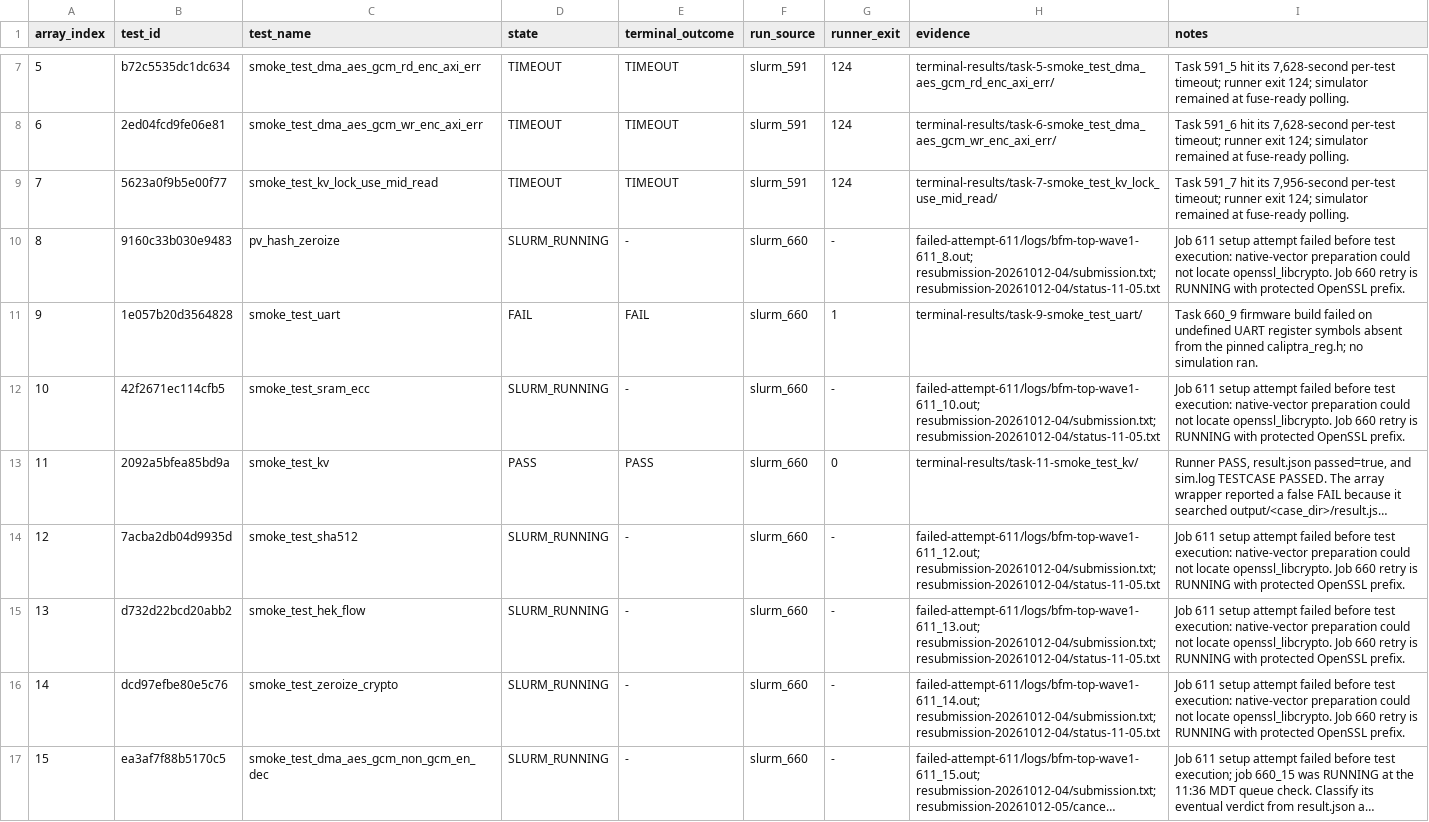
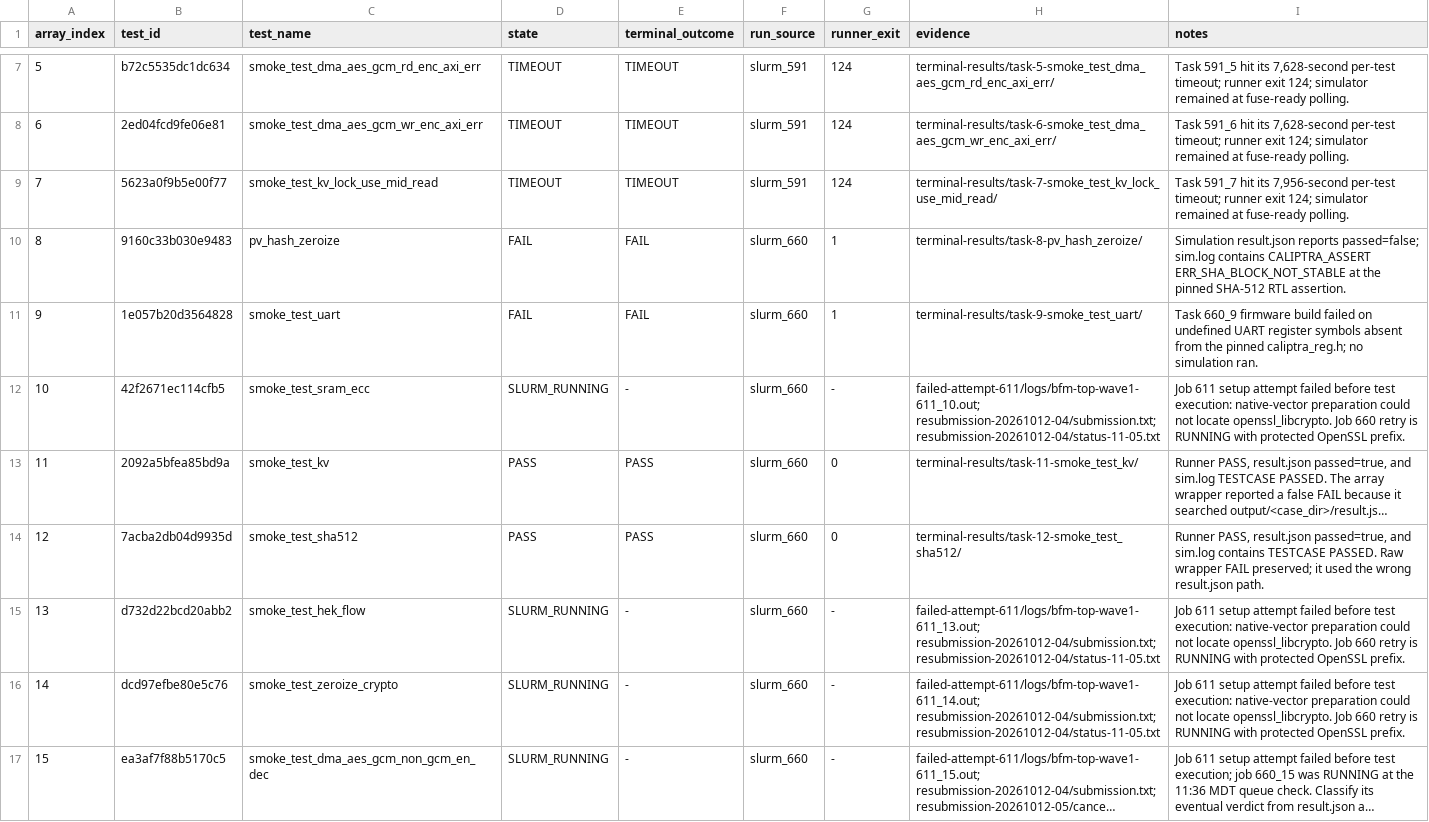
Before and after one commit to QD-EDA/qd-bfm, a TSV file: evidence/caliptra-bfm-top-firmware-wave1-c339-20261012/results.tsv, drawn as a sheet; only a part is shown, gaps mark what is left out; long unchanged cells end in …; the diff names each change by its address in the sheet, - before the commit and + after, or states it on an @@ line.

Commit message:
evidence: record wave one SHA-512 verdicts

```diff
--- a/evidence/caliptra-bfm-top-firmware-wave1-c339-20261012/results.tsv
+++ b/evidence/caliptra-bfm-top-firmware-wave1-c339-20261012/results.tsv
-D10 (state): SLURM_RUNNING
+D10 (state): FAIL
-E10 (terminal_outcome): -
+E10 (terminal_outcome): FAIL
-G10 (runner_exit): -
+G10 (runner_exit): 1
-H10 (evidence): failed-attempt-611/logs/bfm-top-wave1-611_8.out; resubmission-20261012-04/submission.txt; resubmission-20261012-04/status-11-05.txt
+H10 (evidence): terminal-results/task-8-pv_hash_zeroize/
-I10 (notes): Job 611 setup attempt failed before test execution: native-vector preparation could not locate openssl_libcrypto. Job 660 retry is RUNNING with protected OpenSSL prefix.
+I10 (notes): Simulation result.json reports passed=false; sim.log contains CALIPTRA_ASSERT ERR_SHA_BLOCK_NOT_STABLE at the pinned SHA-512 RTL assertion.
-D14 (state): SLURM_RUNNING
+D14 (state): PASS
-E14 (terminal_outcome): -
+E14 (terminal_outcome): PASS
-G14 (runner_exit): -
+G14 (runner_exit): 0
-H14 (evidence): failed-attempt-611/logs/bfm-top-wave1-611_12.out; resubmission-20261012-04/submission.txt; resubmission-20261012-04/status-11-05.txt
+H14 (evidence): terminal-results/task-12-smoke_test_sha512/
-I14 (notes): Job 611 setup attempt failed before test execution: native-vector preparation could not locate openssl_libcrypto. Job 660 retry is RUNNING with protected OpenSSL prefix.
+I14 (notes): Runner PASS, result.json passed=true, and sim.log contains TESTCASE PASSED. Raw wrapper FAIL preserved; it used the wrong result.json path.
```
Also changed, not shown: 43 other files.
